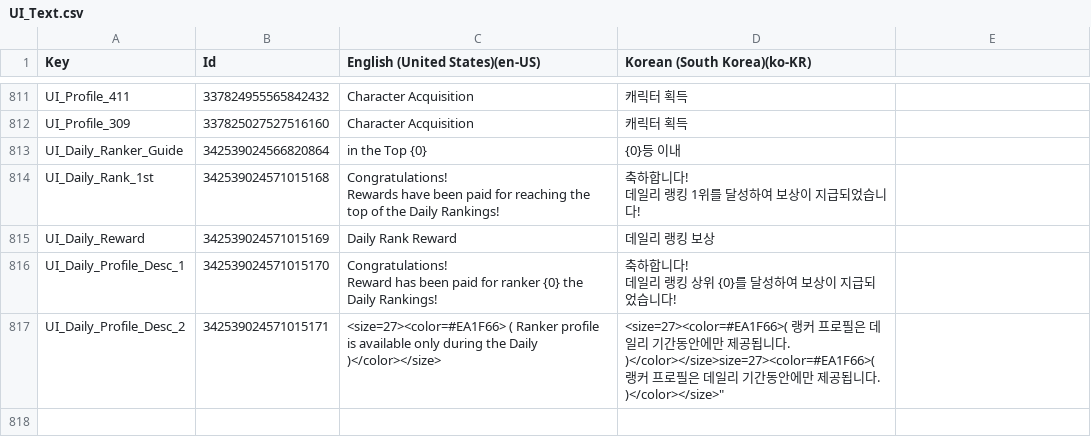
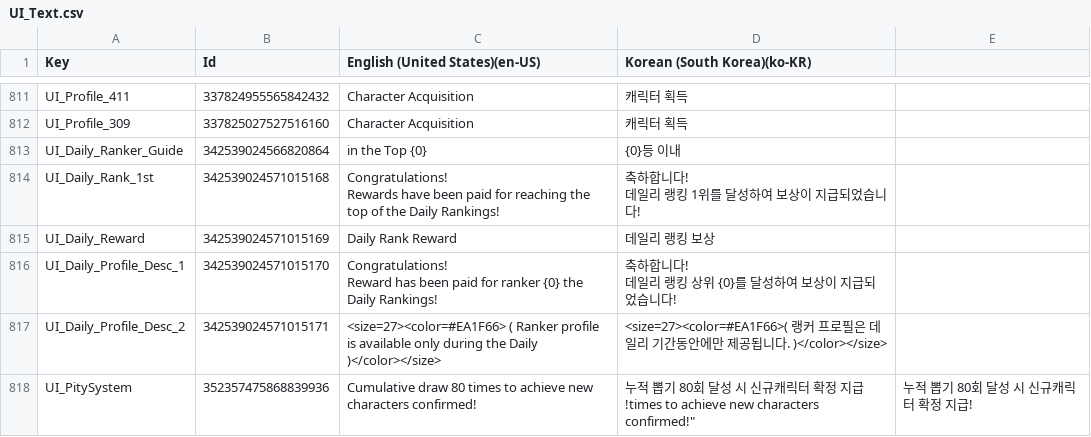
Before and after one commit to Staika-Official/defengo-app, a CSV file: Assets/UI_Text.csv, drawn as a sheet; only a part is shown, gaps mark what is left out.

```diff
--- a/Assets/UI_Text.csv
+++ b/Assets/UI_Text.csv
@@ -1144,2 +1144,3 @@ Reward has been paid for ranker {0} the Daily Rankings!
 "
-"UI_Daily_Profile_Desc_2",342539024571015171,"<size=27><color=#EA1F66> ( Ranker profile is available only during the Daily )</color></size>","<size=27><color=#EA1F66>( 랭커 프로필은 데일리 기간동안에만 제공됩니다. )</color></size>"size=27><color=#EA1F66>( 랭커 프로필은 데일리 기간동안에만 제공됩니다. )</color></size>"
+"UI_Daily_Profile_Desc_2",342539024571015171,"<size=27><color=#EA1F66> ( Ranker profile is available only during the Daily )</color></size>","<size=27><color=#EA1F66>( 랭커 프로필은 데일리 기간동안에만 제공됩니다. )</color></size>"
+"UI_PitySystem",352357475868839936,"Cumulative draw 80 times to achieve new characters confirmed!","누적 뽑기 80회 달성 시 신규캐릭터 확정 지급!"times to achieve new characters confirmed!","누적 뽑기 80회 달성 시 신규캐릭터 확정 지급!"
```
Also changed, not shown: 22 other files.
